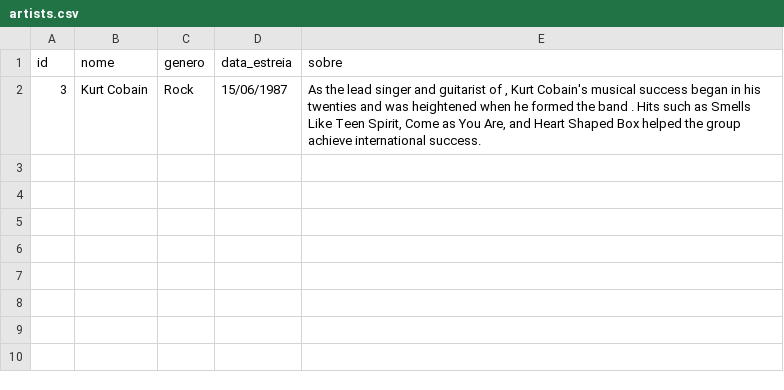
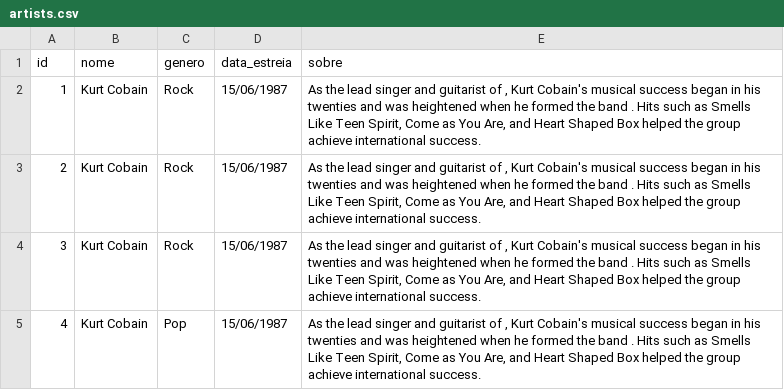
Before and after one commit to JoseVitorNobreUFC/SistemaDeMusicaPersistencia, a CSV file: back-end/data/artists.csv, drawn as a sheet.

```diff
--- a/back-end/data/artists.csv
+++ b/back-end/data/artists.csv
@@ -1,2 +1,5 @@
 id,nome,genero,data_estreia,sobre
+1,Kurt Cobain,Rock,15/06/1987,"As the lead singer and guitarist of , Kurt Cobain's musical success began in his twenties and was heightened when he formed the band . Hits such as Smells Like Teen Spirit, Come as You Are, and Heart Shaped Box helped the group achieve international success. "
+2,Kurt Cobain,Rock,15/06/1987,"As the lead singer and guitarist of , Kurt Cobain's musical success began in his twenties and was heightened when he formed the band . Hits such as Smells Like Teen Spirit, Come as You Are, and Heart Shaped Box helped the group achieve international success. "
 3,Kurt Cobain,Rock,15/06/1987,"As the lead singer and guitarist of , Kurt Cobain's musical success began in his twenties and was heightened when he formed the band . Hits such as Smells Like Teen Spirit, Come as You Are, and Heart Shaped Box helped the group achieve international success. "
+4,Kurt Cobain,Pop,15/06/1987,"As the lead singer and guitarist of , Kurt Cobain's musical success began in his twenties and was heightened when he formed the band . Hits such as Smells Like Teen Spirit, Come as You Are, and Heart Shaped Box helped the group achieve international success. "
```
Also changed, not shown: 6 other files.
